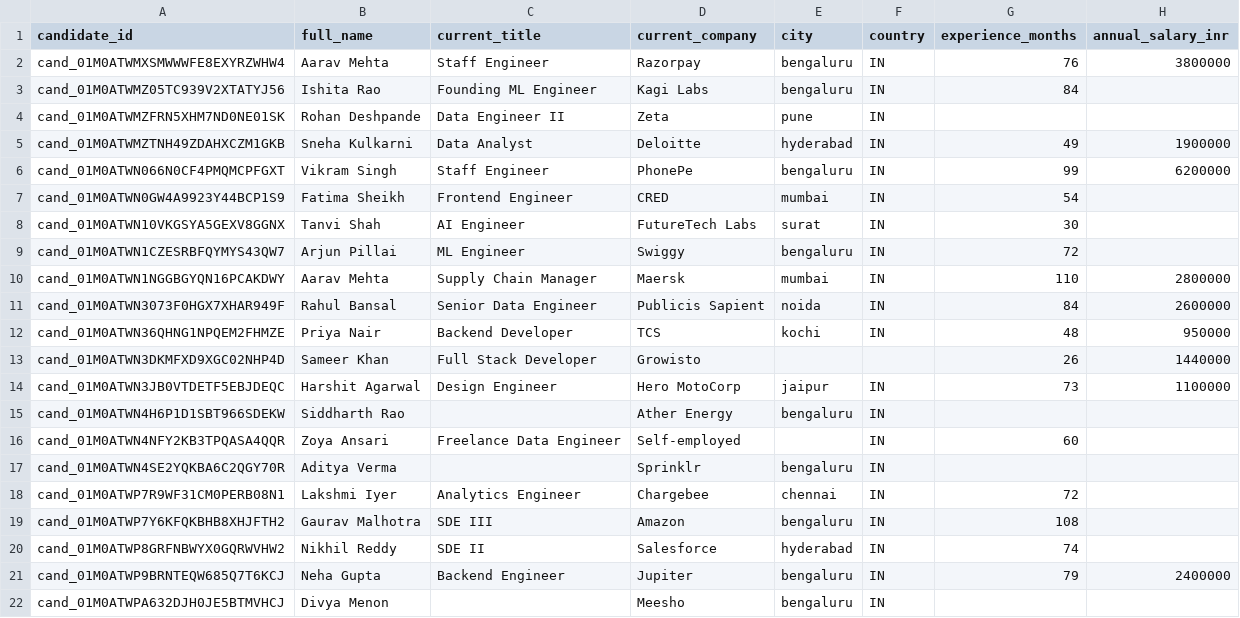
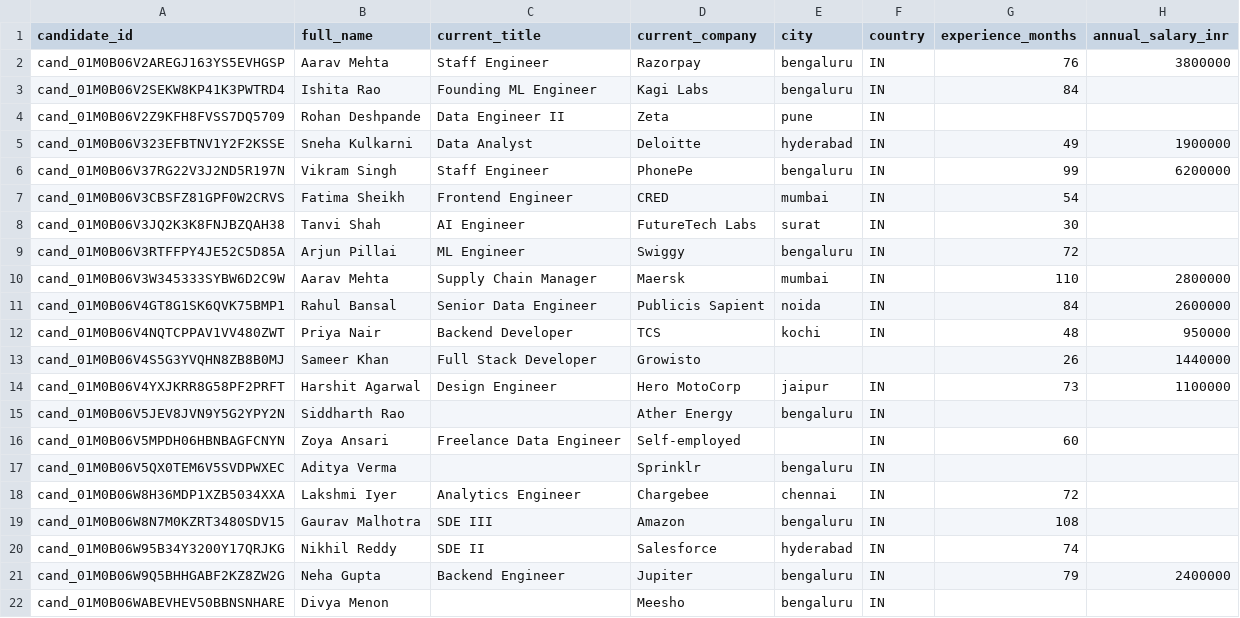
Before and after one commit to vasaniprince/data_ingestion_pipline, a CSV file: out/candidates_enriched.csv, drawn as a sheet; only a part is shown; the diff names each change by its address in the sheet, - before the commit and + after, or states it on an @@ line.

Commit message:
Fix INFRA.md arithmetic/limitations, regenerate real out/ reports, close doc-vs-code drift
- INFRA.md: fix internally-inconsistent cost total and fabricated throughput
  citation in §2; name the false-positive limitation of the dedup-break
  metric in §4 (real sourcing surge vs. actual break look identical).
- WRITEUP.md: note the same false-positive limitation; document
  FIELD_SOURCE_TRUST as reasoned, not measured.
- DECISIONS.md: add missing rationale for full_name's source-trust ranking.
- src/identity.py: fix module docstring still describing the superseded
  2-signal combination-match rule; it has used 3 signals (+ current_title)
  since the earlier review caught the false-merge risk.
- out/: regenerate run reports and CSV from a single clean pipeline run
  (a prior live demo had left a no-op second run's report in place of the
  real first run's report).

```diff
--- a/out/candidates_enriched.csv
+++ b/out/candidates_enriched.csv
-A2 (candidate_id): cand_01M0ATWMXSMWWWFE8EXYRZWHW4
+A2 (candidate_id): cand_01M0B06V2AREGJ163YS5EVHGSP
-A3 (candidate_id): cand_01M0ATWMZ05TC939V2XTATYJ56
+A3 (candidate_id): cand_01M0B06V2SEKW8KP41K3PWTRD4
-A4 (candidate_id): cand_01M0ATWMZFRN5XHM7ND0NE01SK
+A4 (candidate_id): cand_01M0B06V2Z9KFH8FVSS7DQ5709
-A5 (candidate_id): cand_01M0ATWMZTNH49ZDAHXCZM1GKB
+A5 (candidate_id): cand_01M0B06V323EFBTNV1Y2F2KSSE
-A6 (candidate_id): cand_01M0ATWN066N0CF4PMQMCPFGXT
+A6 (candidate_id): cand_01M0B06V37RG22V3J2ND5R197N
-A7 (candidate_id): cand_01M0ATWN0GW4A9923Y44BCP1S9
+A7 (candidate_id): cand_01M0B06V3CBSFZ81GPF0W2CRVS
-A8 (candidate_id): cand_01M0ATWN10VKGSYA5GEXV8GGNX
+A8 (candidate_id): cand_01M0B06V3JQ2K3K8FNJBZQAH38
-A9 (candidate_id): cand_01M0ATWN1CZESRBFQYMYS43QW7
+A9 (candidate_id): cand_01M0B06V3RTFFPY4JE52C5D85A
-A10 (candidate_id): cand_01M0ATWN1NGGBGYQN16PCAKDWY
+A10 (candidate_id): cand_01M0B06V3W345333SYBW6D2C9W
-A11 (candidate_id): cand_01M0ATWN3073F0HGX7XHAR949F
+A11 (candidate_id): cand_01M0B06V4GT8G1SK6QVK75BMP1
-A12 (candidate_id): cand_01M0ATWN36QHNG1NPQEM2FHMZE
+A12 (candidate_id): cand_01M0B06V4NQTCPPAV1VV480ZWT
-A13 (candidate_id): cand_01M0ATWN3DKMFXD9XGC02NHP4D
+A13 (candidate_id): cand_01M0B06V4S5G3YVQHN8ZB8B0MJ
-A14 (candidate_id): cand_01M0ATWN3JB0VTDETF5EBJDEQC
+A14 (candidate_id): cand_01M0B06V4YXJKRR8G58PF2PRFT
-A15 (candidate_id): cand_01M0ATWN4H6P1D1SBT966SDEKW
+A15 (candidate_id): cand_01M0B06V5JEV8JVN9Y5G2YPY2N
-A16 (candidate_id): cand_01M0ATWN4NFY2KB3TPQASA4QQR
+A16 (candidate_id): cand_01M0B06V5MPDH06HBNBAGFCNYN
-A17 (candidate_id): cand_01M0ATWN4SE2YQKBA6C2QGY70R
+A17 (candidate_id): cand_01M0B06V5QX0TEM6V5SVDPWXEC
-A18 (candidate_id): cand_01M0ATWP7R9WF31CM0PERB08N1
+A18 (candidate_id): cand_01M0B06W8H36MDP1XZB5034XXA
-A19 (candidate_id): cand_01M0ATWP7Y6KFQKBHB8XHJFTH2
+A19 (candidate_id): cand_01M0B06W8N7M0KZRT3480SDV15
-A20 (candidate_id): cand_01M0ATWP8GRFNBWYX0GQRWVHW2
+A20 (candidate_id): cand_01M0B06W95B34Y3200Y17QRJKG
-A21 (candidate_id): cand_01M0ATWP9BRNTEQW685Q7T6KCJ
+A21 (candidate_id): cand_01M0B06W9Q5BHHGABF2KZ8ZW2G
-A22 (candidate_id): cand_01M0ATWPA632DJH0JE5BTMVHCJ
+A22 (candidate_id): cand_01M0B06WABEVHEV50BBNSNHARE
```
Also changed, not shown: 7 other files.
